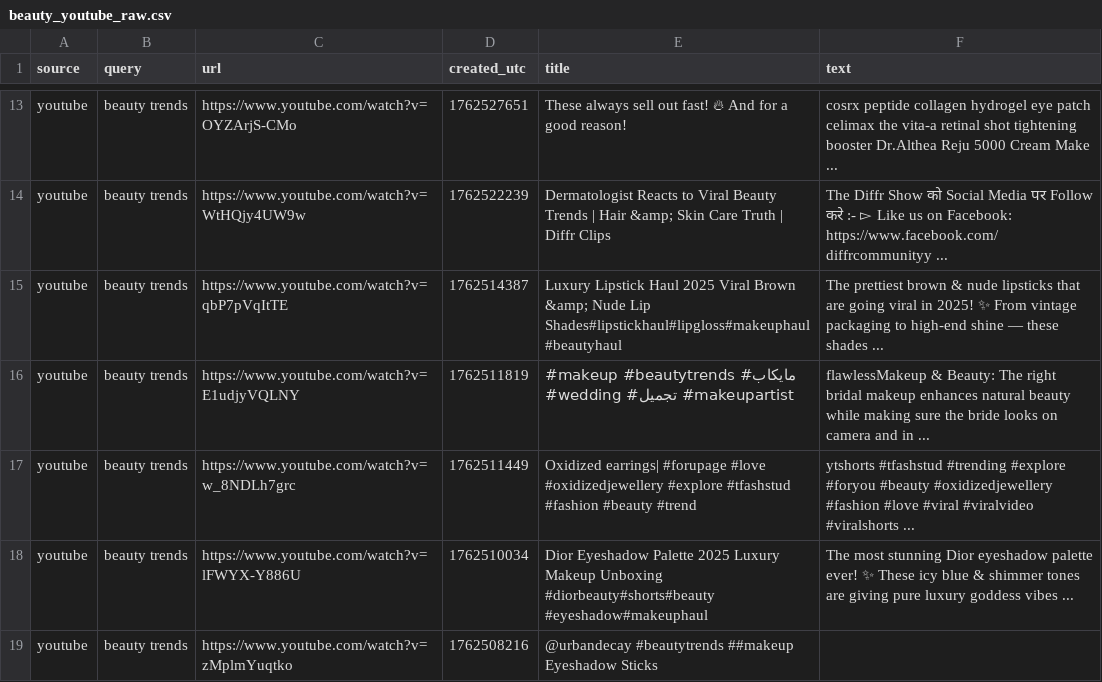
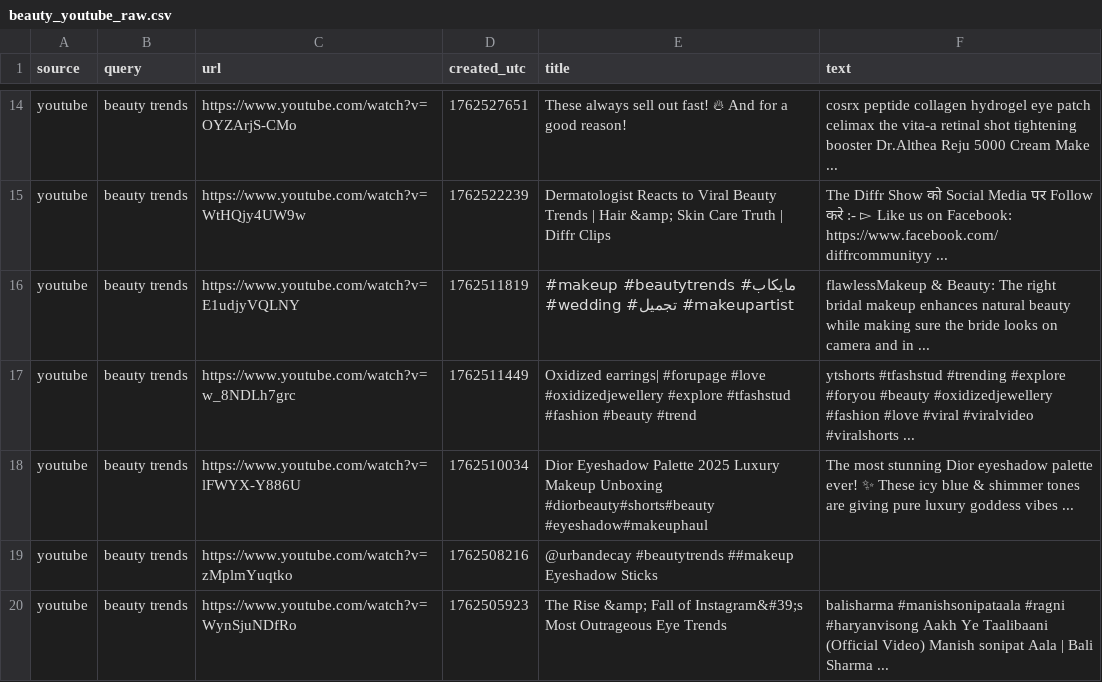
Before and after one commit to prettylittledata/prettylittledata, a CSV file: data/beauty_youtube_raw.csv, drawn as a sheet; only a part is shown, gaps mark what is left out; the shorter side is filled out with more unchanged rows; removed rows and columns are numbered as before the commit, all else as after; the diff covers the shown part only; the diff names each change by its address in the sheet, - before the commit and + after, or states it on an @@ line.

```diff
--- a/data/beauty_youtube_raw.csv
+++ b/data/beauty_youtube_raw.csv
-row 15: youtube | beauty trends | https://www.youtube.com/watch?v=qbP7pVqItTE | 1762514387 | Luxury Lipstick Haul 2025 Viral Brown &amp; Nude Lip Shades#lipstickhaul#lipgloss#makeuphaul#beautyhaul | The prettiest brown & nude lipsticks that are going viral in 2025! ✨ From vintage packaging to high-end shine — these shades ...
```
Also changed, not shown: 14 added rows, 13 removed rows and 14 edited cells elsewhere in this file, data/beauty_all_raw.csv, data/beauty_decreasing_terms.csv, 2 other files.
